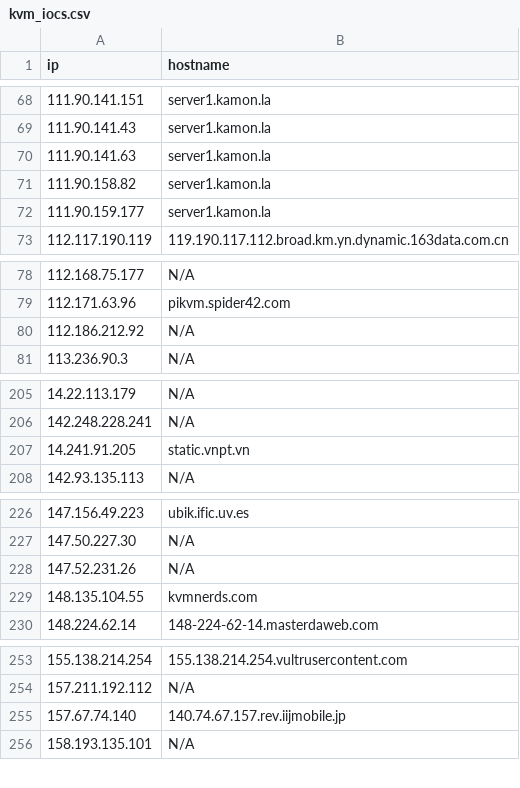
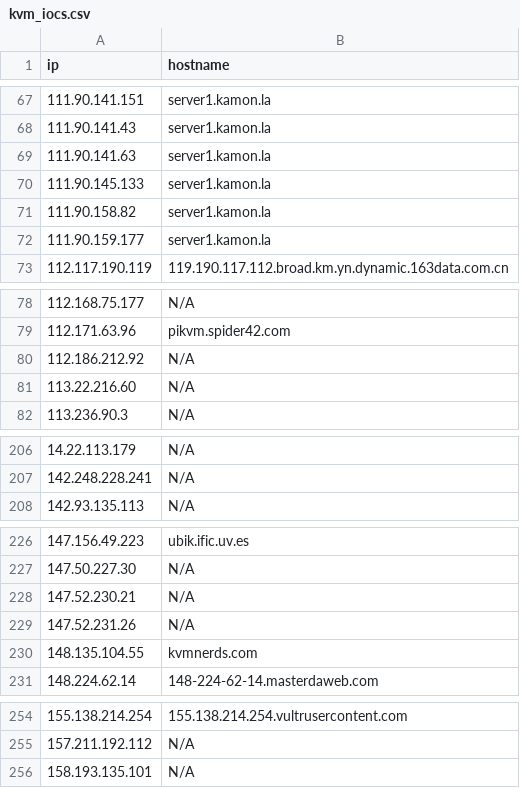
Before and after one commit to u5506878717-glitch/IP-KVM-IPs, a CSV file: kvm_iocs.csv, drawn as a sheet; only a part is shown, gaps mark what is left out; removed rows and columns are numbered as before the commit, all else as after; the diff covers the shown part only; the diff names each change by its address in the sheet, - before the commit and + after, or states it on an @@ line.

```diff
--- a/kvm_iocs.csv
+++ b/kvm_iocs.csv
+row 70: 111.90.145.133 | server1.kamon.la
+row 81: 113.22.216.60 | N/A
-row 207: 14.241.91.205 | static.vnpt.vn
+row 228: 147.52.230.21 | N/A
-row 255: 157.67.74.140 | 140.74.67.157.rev.iijmobile.jp
```
Also changed, not shown: 12 added rows, 14 removed rows and 1 edited cell elsewhere in this file.
